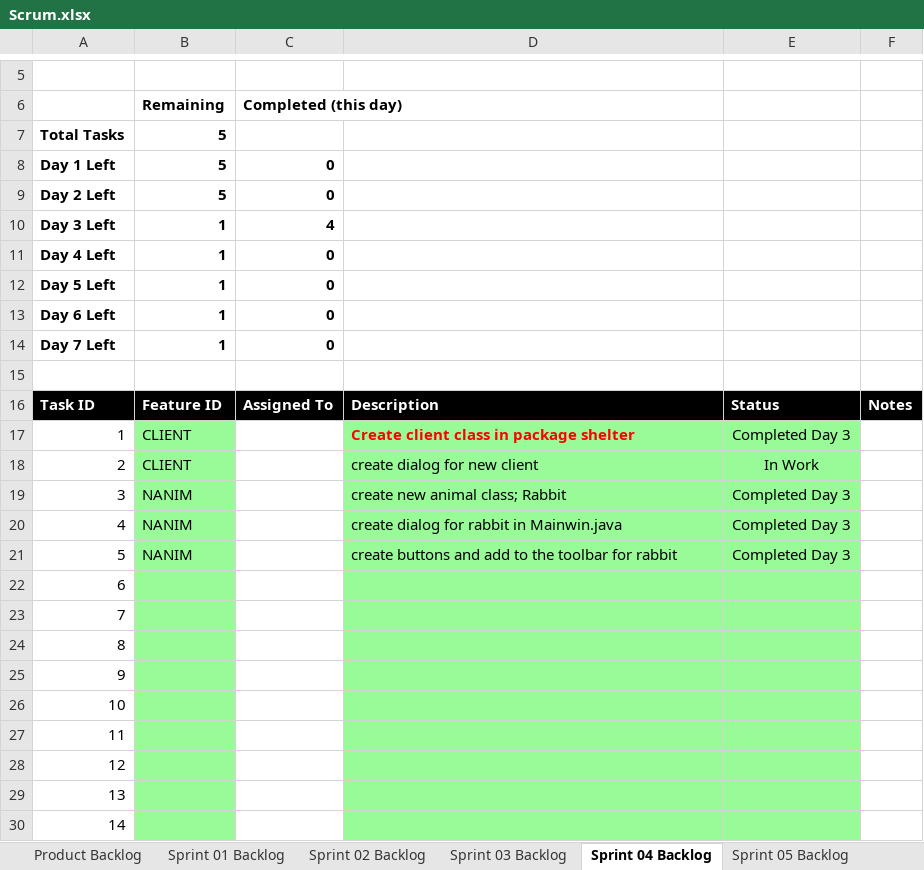
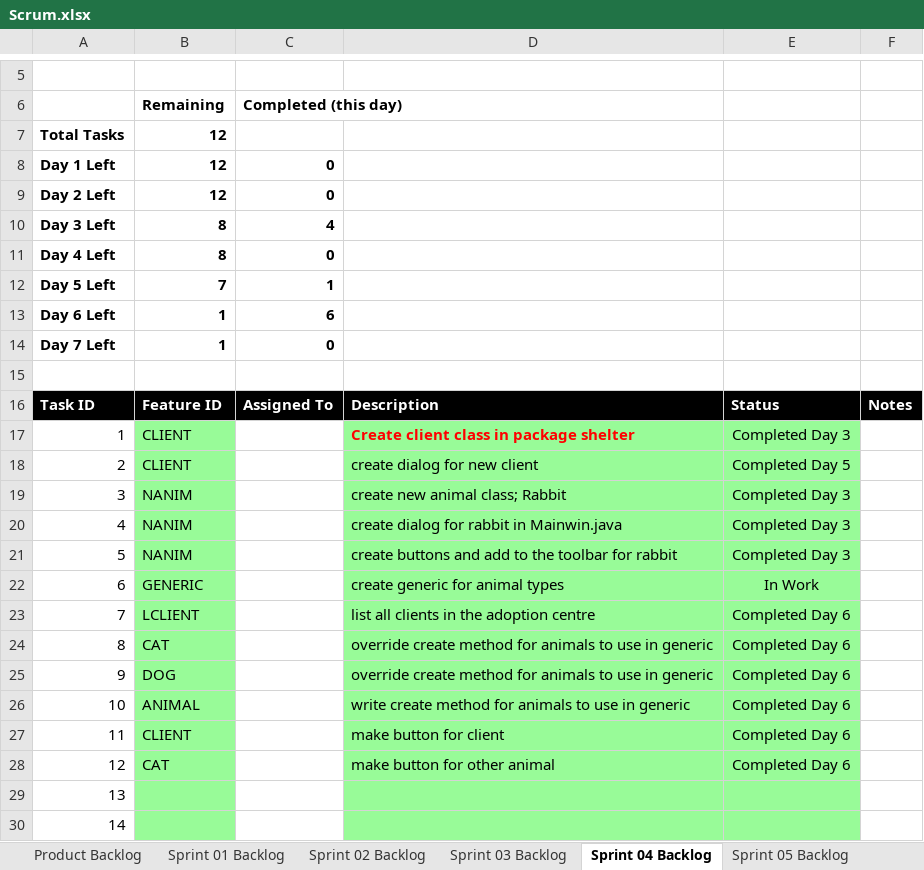
Before and after one commit to Favk/cse1325, an Excel workbook: P10/docs/Scrum.xlsx, sheet Sprint 04 Backlog, drawn as a sheet; only a part is shown, gaps mark what is left out; values as stored, in another font and other column widths than the file's, no borders; charts and pictures not drawn; the diff names each change by its address in the sheet, - before the commit and + after, or states it on an @@ line.

Commit message:
P10 / Sprint 04

```diff
--- a/P10/docs/Scrum.xlsx (sheet Sprint 04 Backlog)
+++ b/P10/docs/Scrum.xlsx (sheet Sprint 04 Backlog)
-B7:B9: 5
+B7:B9: 12
-B10:B11: 1
+B10:B11: 8
-B12: 1
+B12: 7
-C12: 0
+C12: 1
-C13: 0
+C13: 6
-E18: In Work
+E18: Completed Day 5
-B22: (empty)
+B22: GENERIC
-D22: (empty)
+D22: create generic for animal types
-E22: (empty)
+E22: In Work
-B23: (empty)
+B23: LCLIENT
-D23: (empty)
+D23: list all clients in the adoption centre
-E23:E28: (empty)
+E23:E28: Completed Day 6
-B24: (empty)
+B24: CAT
-D24:D25: (empty)
+D24:D25: override create method for animals to use in generic
-B25: (empty)
+B25: DOG
-B26: (empty)
+B26: ANIMAL
-D26: (empty)
+D26: write create method for animals to use in generic
-B27: (empty)
+B27: CLIENT
-D27: (empty)
+D27: make button for client
-B28: (empty)
+B28: CAT
-D28: (empty)
+D28: make button for other animal
```
Also changed, not shown: sheet Product Backlog, charts or pictures.
